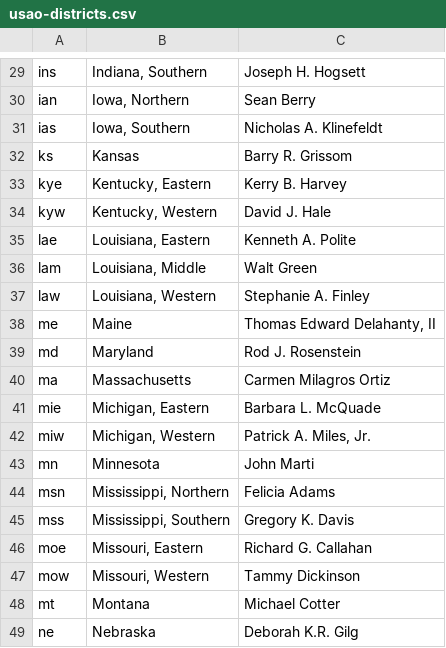
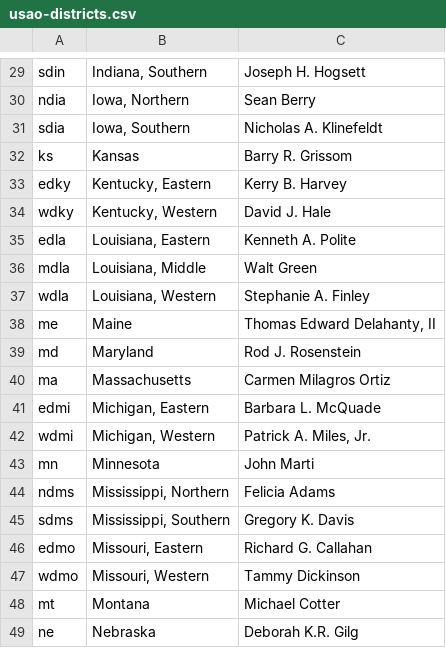
Before and after one commit to swirtSJW/migration_tools, a CSV file: sources/usao-districts.csv, drawn as a sheet; only a part is shown, gaps mark what is left out; the diff covers the shown part only; the diff names each change by its address in the sheet, - before the commit and + after, or states it on an @@ line.

```diff
--- a/sources/usao-districts.csv
+++ b/sources/usao-districts.csv
-A29: ins
+A29: sdin
-A30: ian
+A30: ndia
-A31: ias
+A31: sdia
-A33: kye
+A33: edky
-A34: kyw
+A34: wdky
-A35: lae
+A35: edla
-A36: lam
+A36: mdla
-A37: law
+A37: wdla
-A41: mie
+A41: edmi
-A42: miw
+A42: wdmi
-A44: msn
+A44: ndms
-A45: mss
+A45: sdms
-A46: moe
+A46: edmo
-A47: mow
+A47: wdmo
```
Also changed, not shown: 52 edited cells elsewhere in this file.
